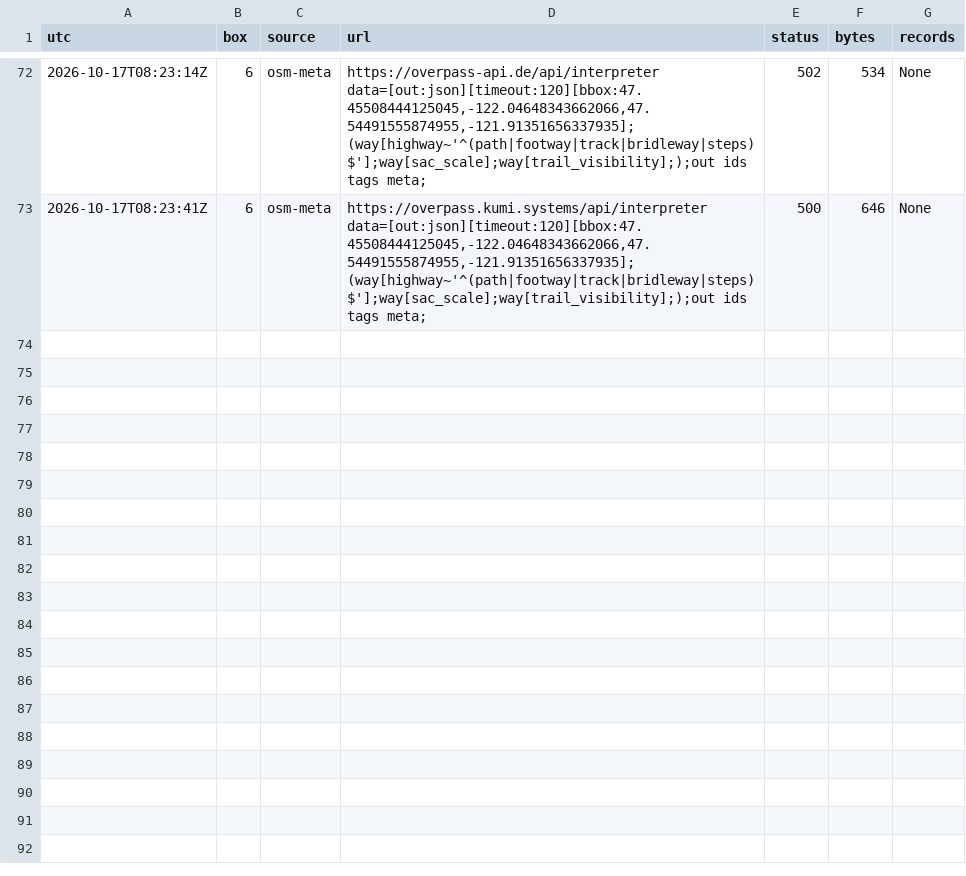
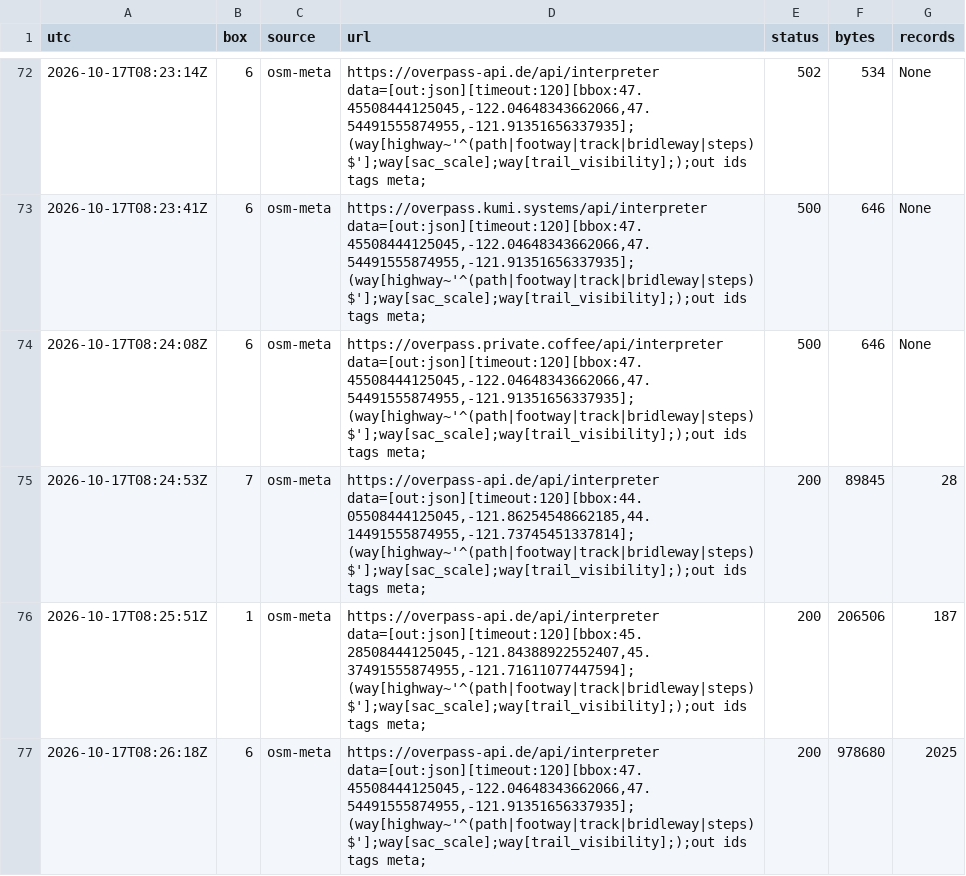
Before and after one commit to slayer8366/Forager, a TSV file: docs/audits/2026-10-17-trail-data-comparison/query-log.tsv, drawn as a sheet; only a part is shown, gaps mark what is left out; the diff names each change by its address in the sheet, - before the commit and + after, or states it on an @@ line.

```diff
--- a/docs/audits/2026-10-17-trail-data-comparison/query-log.tsv
+++ b/docs/audits/2026-10-17-trail-data-comparison/query-log.tsv
+row 74: 2026-10-17T08:24:08Z | 6 | osm-meta | https://overpass.private.coffee/api/interpreter data=[out:json][timeout:120][bbox:47.45508444125045,-122.04648343662066,47.54491555874955,-121.91351656337935];(way[highway~'^(path|footway|track|bridleway|steps)$'];way[sac_scale];way[trail_visibility];);out ids tags meta; | 500 | 646 | None
+row 75: 2026-10-17T08:24:53Z | 7 | osm-meta | https://overpass-api.de/api/interpreter data=[out:json][timeout:120][bbox:44.05508444125045,-121.86254548662185,44.14491555874955,-121.73745451337814];(way[highway~'^(path|footway|track|bridleway|steps)$'];way[sac_scale];way[trail_visibility];);out ids tags meta; | 200 | 89845 | 28
+row 76: 2026-10-17T08:25:51Z | 1 | osm-meta | https://overpass-api.de/api/interpreter data=[out:json][timeout:120][bbox:45.28508444125045,-121.84388922552407,45.37491555874955,-121.71611077447594];(way[highway~'^(path|footway|track|bridleway|steps)$'];way[sac_scale];way[trail_visibility];);out ids tags meta; | 200 | 206506 | 187
+row 77: 2026-10-17T08:26:18Z | 6 | osm-meta | https://overpass-api.de/api/interpreter data=[out:json][timeout:120][bbox:47.45508444125045,-122.04648343662066,47.54491555874955,-121.91351656337935];(way[highway~'^(path|footway|track|bridleway|steps)$'];way[sac_scale];way[trail_visibility];);out ids tags meta; | 200 | 978680 | 2025
```
Also changed, not shown: 3 other files.
